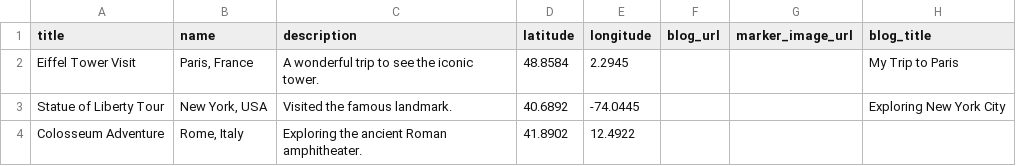
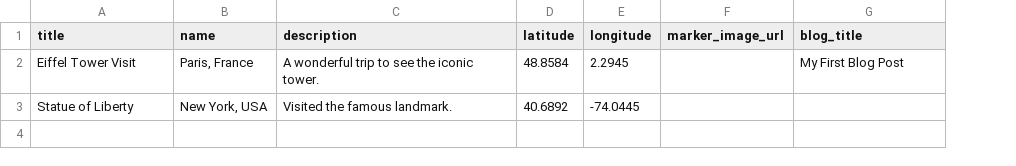
Before and after one commit to nrajesh/dew-drops, a CSV file: public/sample-travel-locations.csv, drawn as a sheet; removed rows and columns are numbered as before the commit, all else as after; the diff names each change by its address in the sheet, - before the commit and + after, or states it on an @@ line.

```diff
--- a/public/sample-travel-locations.csv
+++ b/public/sample-travel-locations.csv
-column F (blog_url), empty
-G2 (blog_title): My Trip to Paris
+G2 (blog_title): My First Blog Post
-A3 (title): Statue of Liberty Tour
+A3 (title): Statue of Liberty
-G3 (blog_title): Exploring New York City
+G3 (blog_title): (empty)
-row 4: Colosseum Adventure | Rome, Italy | Exploring the ancient Roman amphitheater. | 41.8902 | 12.4922
```
Also changed, not shown: 1 other file.
